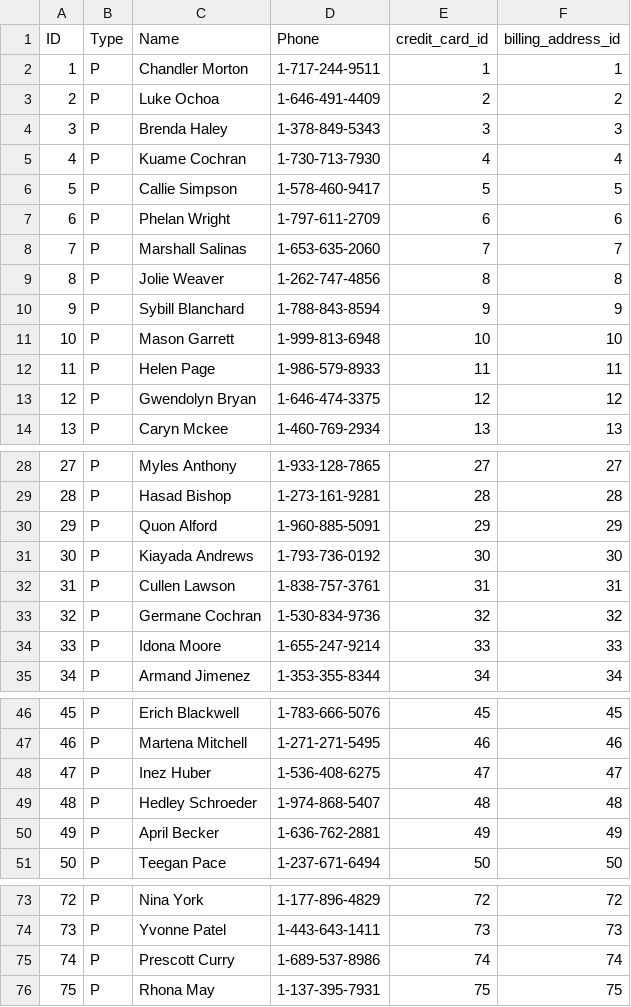
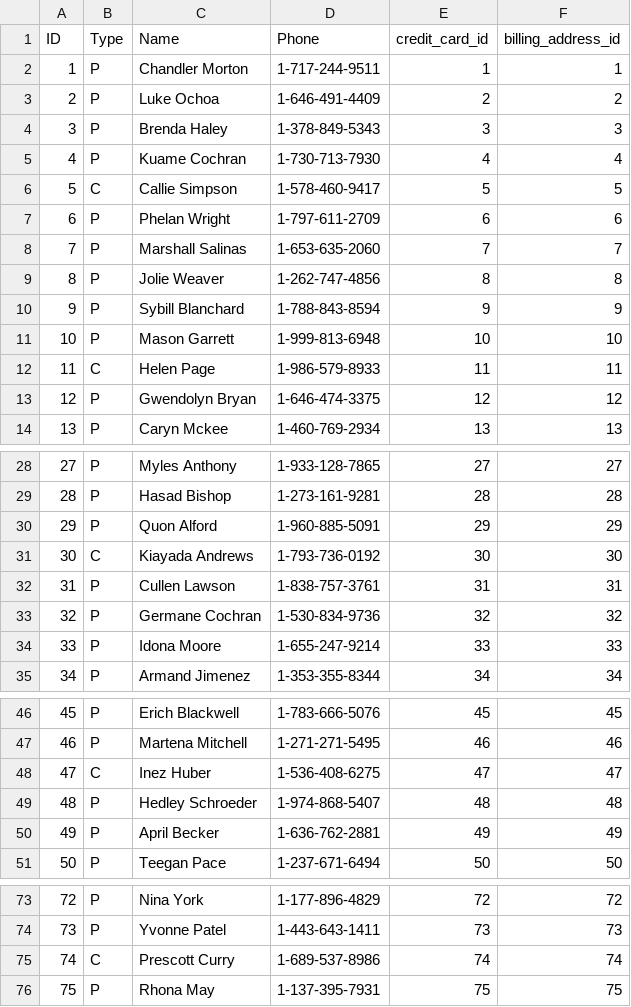
Before and after one commit to Tangelo1/Database_Project, a CSV file: InfiniteSolutions/db/data/Account.csv, drawn as a sheet; only a part is shown, gaps mark what is left out; the diff covers the shown part only.

Commit message:
Added some more corporate customers

```diff
--- a/InfiniteSolutions/db/data/Account.csv
+++ b/InfiniteSolutions/db/data/Account.csv
@@ -5,3 +5,3 @@
 4,P,Kuame Cochran,1-730-713-7930,4,4
-5,P,Callie Simpson,1-578-460-9417,5,5
+5,C,Callie Simpson,1-578-460-9417,5,5
 6,P,Phelan Wright,1-797-611-2709,6,6
@@ -11,3 +11,3 @@
 10,P,Mason Garrett,1-999-813-6948,10,10
-11,P,Helen Page,1-986-579-8933,11,11
+11,C,Helen Page,1-986-579-8933,11,11
 12,P,Gwendolyn Bryan,1-646-474-3375,12,12
@@ -30,3 +30,3 @@
 29,P,Quon Alford,1-960-885-5091,29,29
-30,P,Kiayada Andrews,1-793-736-0192,30,30
+30,C,Kiayada Andrews,1-793-736-0192,30,30
 31,P,Cullen Lawson,1-838-757-3761,31,31
@@ -47,3 +47,3 @@
 46,P,Martena Mitchell,1-271-271-5495,46,46
-47,P,Inez Huber,1-536-408-6275,47,47
+47,C,Inez Huber,1-536-408-6275,47,47
 48,P,Hedley Schroeder,1-974-868-5407,48,48
@@ -74,3 +74,3 @@
 73,P,Yvonne Patel,1-443-643-1411,73,73
-74,P,Prescott Curry,1-689-537-8986,74,74
+74,C,Prescott Curry,1-689-537-8986,74,74
 75,P,Rhona May,1-137-395-7931,75,75
```
Also changed, not shown: 1 edited cell elsewhere in this file.
